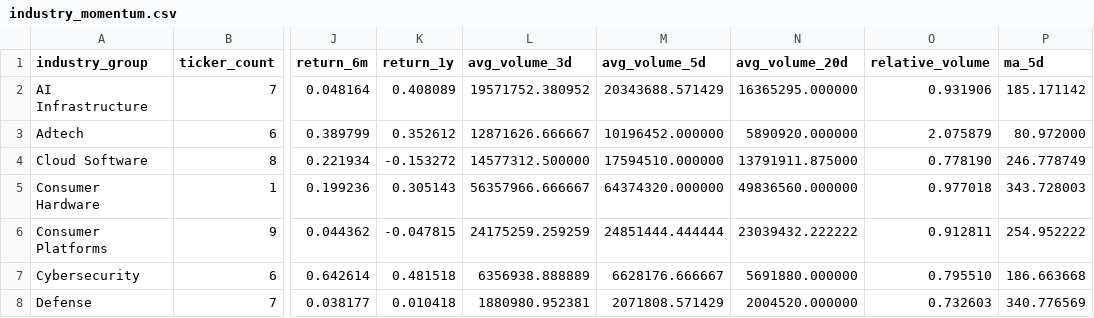
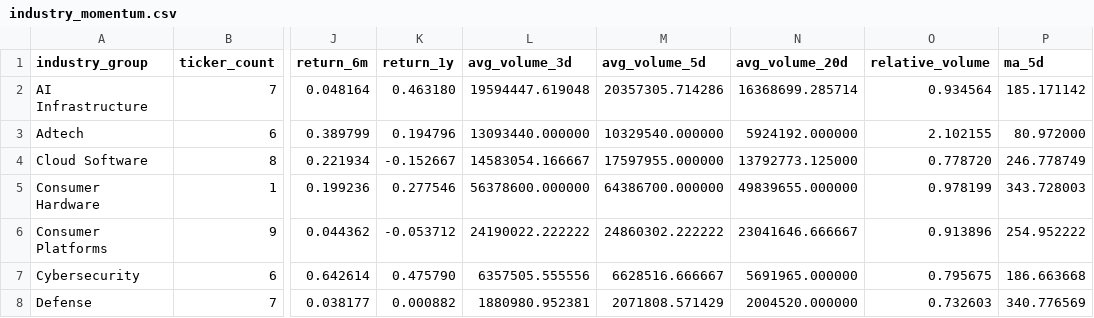
Before and after one commit to Dokal5/market-regime-monitor, a CSV file: outputs/history/2026-11-09/industry_momentum.csv, drawn as a sheet; only a part is shown, gaps mark what is left out; the diff covers the shown part only; the diff names each change by its address in the sheet, - before the commit and + after, or states it on an @@ line.

```diff
--- a/outputs/history/2026-11-09/industry_momentum.csv
+++ b/outputs/history/2026-11-09/industry_momentum.csv
-K2 (return_1y): 0.408089
+K2 (return_1y): 0.463180
-L2 (avg_volume_3d): 19571752.380952
+L2 (avg_volume_3d): 19594447.619048
-M2 (avg_volume_5d): 20343688.571429
+M2 (avg_volume_5d): 20357305.714286
-N2 (avg_volume_20d): 16365295.000000
+N2 (avg_volume_20d): 16368699.285714
-O2 (relative_volume): 0.931906
+O2 (relative_volume): 0.934564
-K3 (return_1y): 0.352612
+K3 (return_1y): 0.194796
-L3 (avg_volume_3d): 12871626.666667
+L3 (avg_volume_3d): 13093440.000000
-M3 (avg_volume_5d): 10196452.000000
+M3 (avg_volume_5d): 10329540.000000
-N3 (avg_volume_20d): 5890920.000000
+N3 (avg_volume_20d): 5924192.000000
-O3 (relative_volume): 2.075879
+O3 (relative_volume): 2.102155
-K4 (return_1y): -0.153272
+K4 (return_1y): -0.152667
-L4 (avg_volume_3d): 14577312.500000
+L4 (avg_volume_3d): 14583054.166667
-M4 (avg_volume_5d): 17594510.000000
+M4 (avg_volume_5d): 17597955.000000
-N4 (avg_volume_20d): 13791911.875000
+N4 (avg_volume_20d): 13792773.125000
-O4 (relative_volume): 0.778190
+O4 (relative_volume): 0.778720
-K5 (return_1y): 0.305143
+K5 (return_1y): 0.277546
-L5 (avg_volume_3d): 56357966.666667
+L5 (avg_volume_3d): 56378600.000000
-M5 (avg_volume_5d): 64374320.000000
+M5 (avg_volume_5d): 64386700.000000
-N5 (avg_volume_20d): 49836560.000000
+N5 (avg_volume_20d): 49839655.000000
-O5 (relative_volume): 0.977018
+O5 (relative_volume): 0.978199
-K6 (return_1y): -0.047815
+K6 (return_1y): -0.053712
-L6 (avg_volume_3d): 24175259.259259
+L6 (avg_volume_3d): 24190022.222222
-M6 (avg_volume_5d): 24851444.444444
+M6 (avg_volume_5d): 24860302.222222
-N6 (avg_volume_20d): 23039432.222222
+N6 (avg_volume_20d): 23041646.666667
-O6 (relative_volume): 0.912811
+O6 (relative_volume): 0.913896
-K7 (return_1y): 0.481518
+K7 (return_1y): 0.475790
-L7 (avg_volume_3d): 6356938.888889
+L7 (avg_volume_3d): 6357505.555556
-M7 (avg_volume_5d): 6628176.666667
+M7 (avg_volume_5d): 6628516.666667
-N7 (avg_volume_20d): 5691880.000000
+N7 (avg_volume_20d): 5691965.000000
-O7 (relative_volume): 0.795510
+O7 (relative_volume): 0.795675
-K8 (return_1y): 0.010418
+K8 (return_1y): 0.000882
```
Also changed, not shown: 104 edited cells elsewhere in this file, outputs/data_quality.csv, outputs/history/2026-11-09/ticker_momentum.csv, 8 other files.
